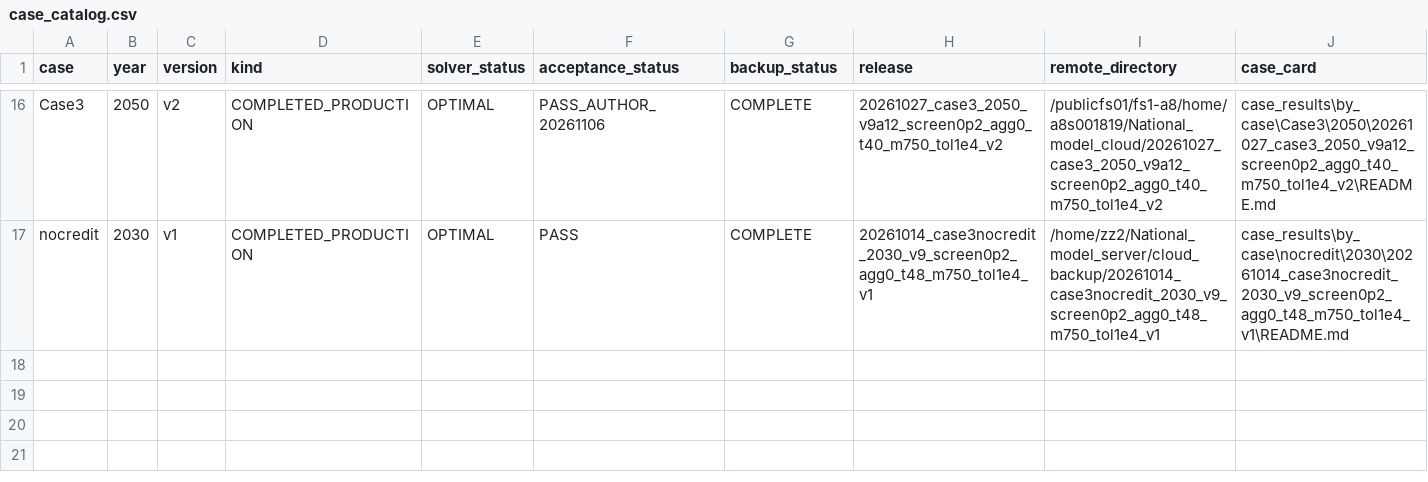
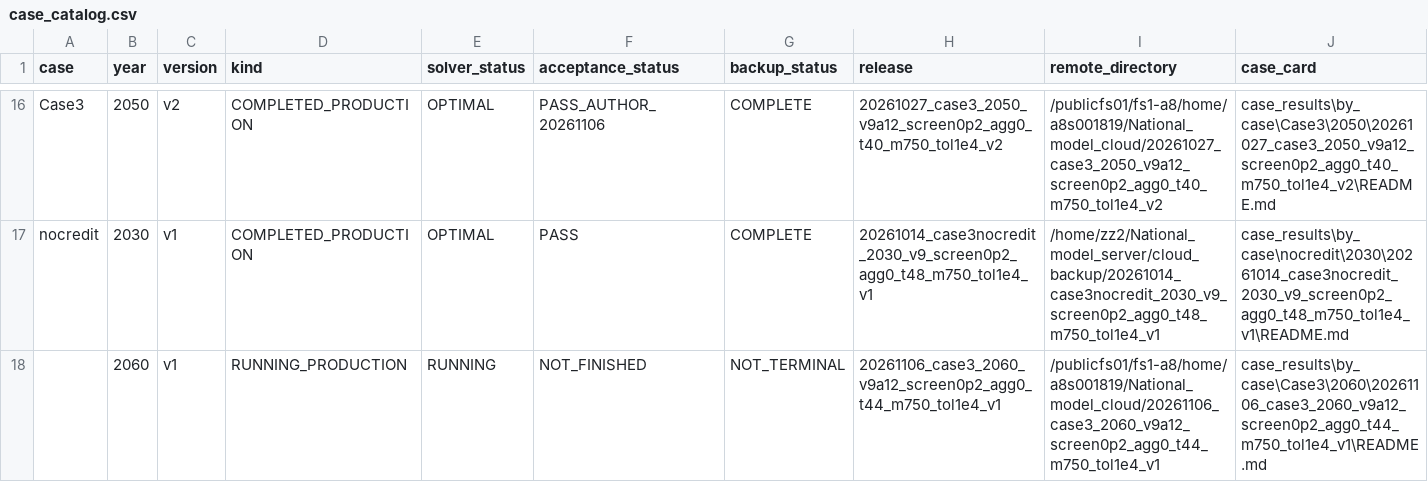
Before and after one commit to zhouzhou112/National_model, a CSV file: case_results/case_catalog.csv, drawn as a sheet; only a part is shown, gaps mark what is left out; the diff names each change by its address in the sheet, - before the commit and + after, or states it on an @@ line.

Commit message:
Record Case3 2060 job 5411471 release and verified 44-thread startup

```diff
--- a/case_results/case_catalog.csv
+++ b/case_results/case_catalog.csv
+row 18:  | 2060 | v1 | RUNNING_PRODUCTION | RUNNING | NOT_FINISHED | NOT_TERMINAL | 20261106_case3_2060_v9a12_screen0p2_agg0_t44_m750_tol1e4_v1 | /publicfs01/fs1-a8/home/a8s001819/National_model_cloud/20261106_case3_2060_v9a12_screen0p2_agg0_t44_m750_tol1e4_v1 | case_results\by_case\Case3\2060\20261106_case3_2060_v9a12_screen0p2_agg0_t44_m750_tol1e4_v1\README.md
```
Also changed, not shown: 14 other files.
